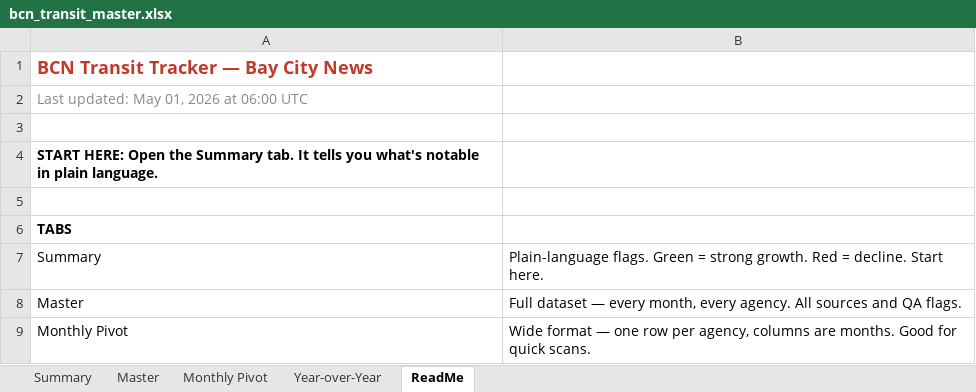
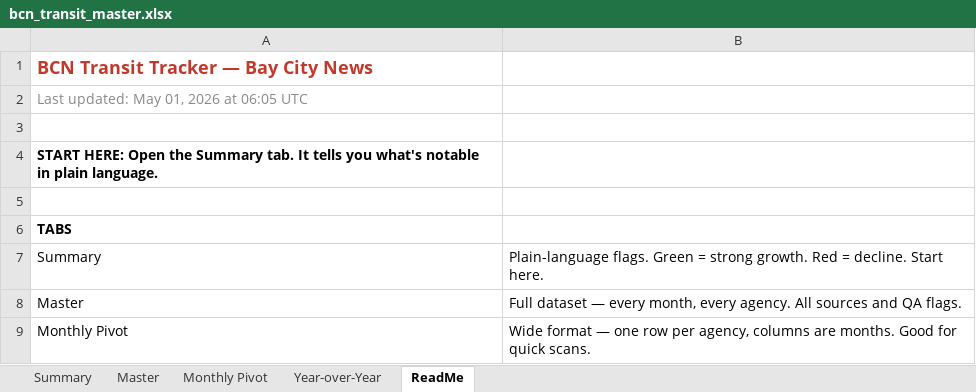
Before and after one commit to alariosjx/bcn-transit-tracker, an Excel workbook: data/public/bcn_transit_master.xlsx, sheet ReadMe, drawn as a sheet; only a part is shown; values as stored, in another font and other column widths than the file's, no borders; the diff names each change by its address in the sheet, - before the commit and + after, or states it on an @@ line.

```diff
--- a/data/public/bcn_transit_master.xlsx (sheet ReadMe)
+++ b/data/public/bcn_transit_master.xlsx (sheet ReadMe)
-A2: Last updated: May 01, 2026 at 06:00 UTC
+A2: Last updated: May 01, 2026 at 06:05 UTC
```
Also changed, not shown: sheet Master, 1 other file.
